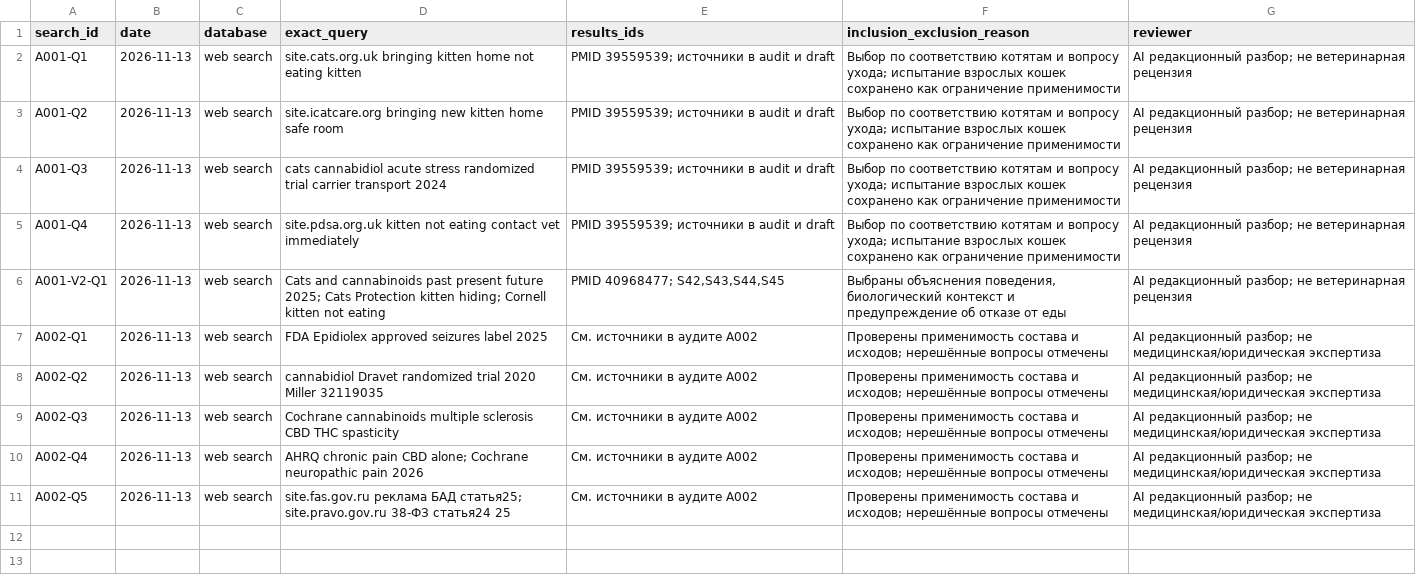
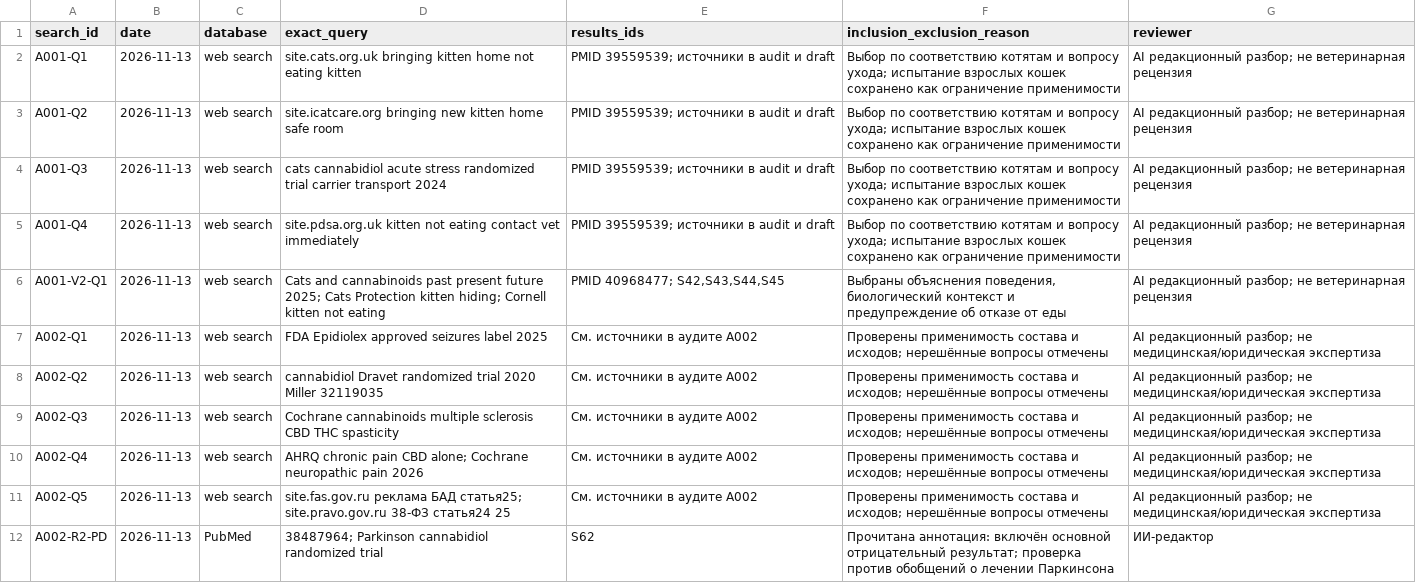
Before and after one commit to polinaMos01/thecbdru_blog, a CSV file: research/search-log.csv, drawn as a sheet; the diff names each change by its address in the sheet, - before the commit and + after, or states it on an @@ line.

```diff
--- a/research/search-log.csv
+++ b/research/search-log.csv
+row 12: A002-R2-PD | 2026-11-13 | PubMed | 38487964; Parkinson cannabidiol randomized trial | S62 | Прочитана аннотация: включён основной отрицательный результат; проверка против обобщений о лечении Паркинсона | ИИ-редактор
```
Also changed, not shown: migration/articles.csv, sources/catalog.csv, 5 other files.
